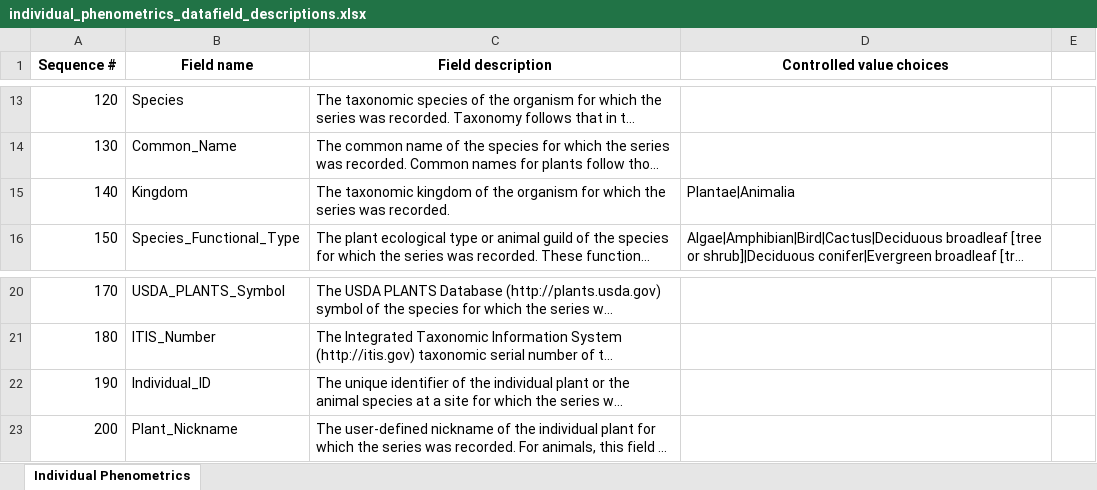
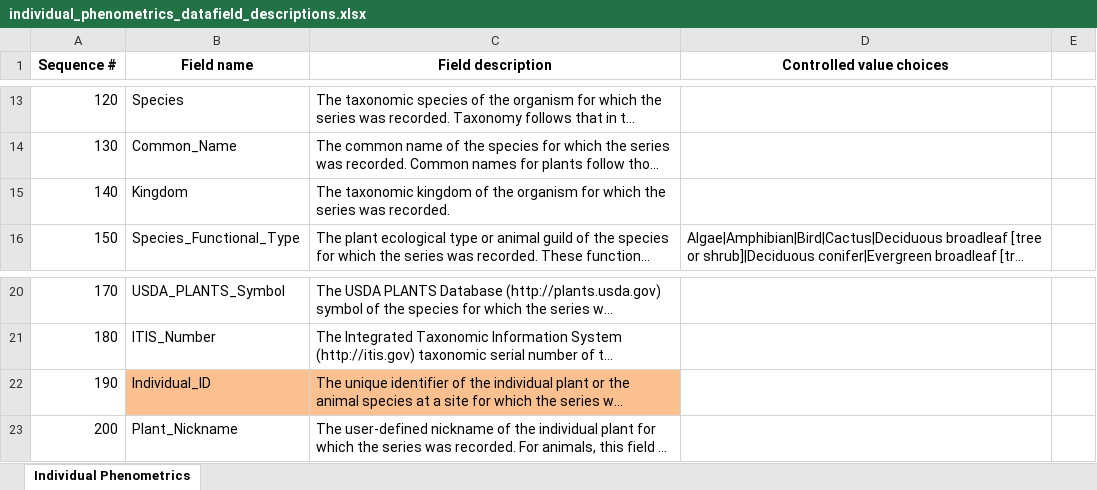
Before and after one commit to alinazeng/Tree_Spotters, an Excel workbook: input/individual_phenometrics_datafield_descriptions.xlsx, sheet Individual Phenometrics, drawn as a sheet; only a part is shown, gaps mark what is left out; long unchanged cells end in …; values as stored, in another font and other column widths than the file's, no borders; the diff names each change by its address in the sheet, - before the commit and + after, or states it on an @@ line.

```diff
--- a/input/individual_phenometrics_datafield_descriptions.xlsx (sheet Individual Phenometrics)
+++ b/input/individual_phenometrics_datafield_descriptions.xlsx (sheet Individual Phenometrics)
-D15 (Controlled value choices): Plantae|Animalia
+D15 (Controlled value choices): (empty)
-B22:C22 fill: none
+B22:C22 fill: #FAC090
```
Also changed, not shown: 5 other files.
